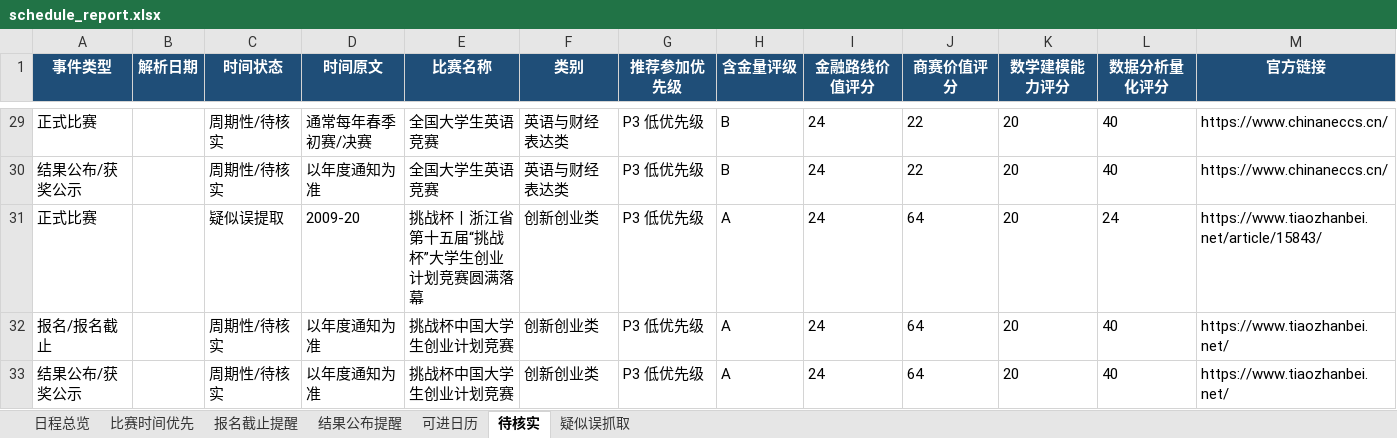
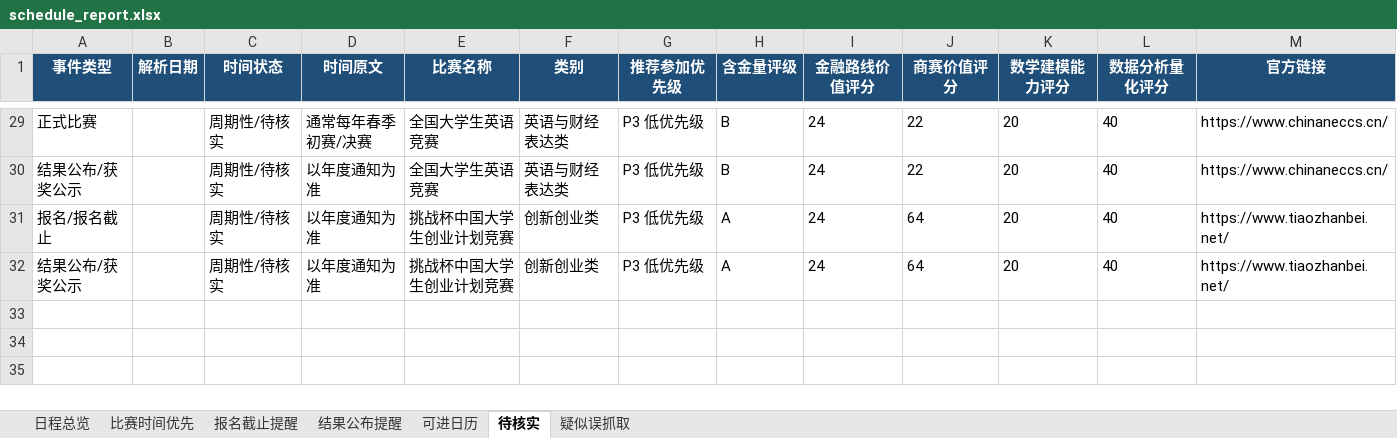
Before and after one commit to gddsn/competition-radar, an Excel workbook: reports/schedule_report.xlsx, sheet 待核实, drawn as a sheet; only a part is shown, gaps mark what is left out; values as stored, in another font and other column widths than the file's, no borders; rows hold the shown columns only; the diff names each change by its address in the sheet, - before the commit and + after, or states it on an @@ line.

```diff
--- a/reports/schedule_report.xlsx (sheet 待核实)
+++ b/reports/schedule_report.xlsx (sheet 待核实)
-row 31: 正式比赛 |  | 疑似误提取 | 2009-20 | 挑战杯丨浙江省第十五届“挑战杯”大学生创业计划竞赛圆满落幕 | 创新创业类 | P3 低优先级 | A | 24 | 64 | 20 | 24 | https://www.tiaozhanbei.net/article/15843/
```
Also changed, not shown: sheet 日程总览, reports/weekly_report.xlsx, 4 other files.
